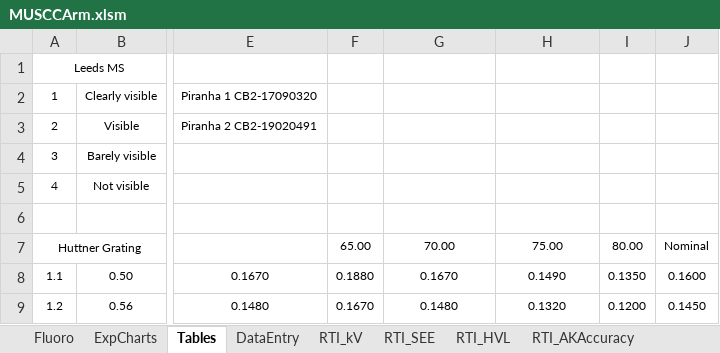
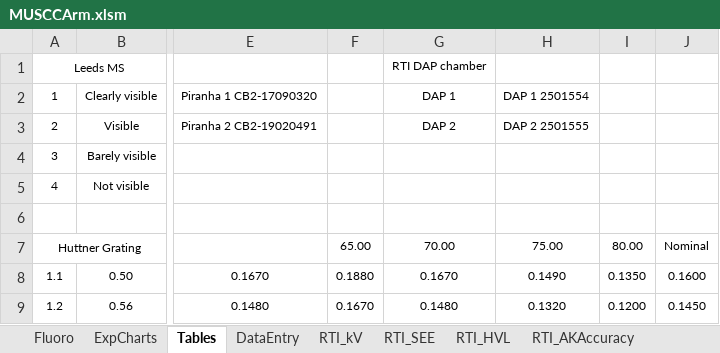
Before and after one commit to imabug/EquipTestingSpreadsheets, an Excel workbook: MUSCCArm.xlsm, sheet Tables, drawn as a sheet; only a part is shown, gaps mark what is left out; values as stored, in another font and other column widths than the file's, no borders; charts and pictures not drawn; the diff names each change by its address in the sheet, - before the commit and + after, or states it on an @@ line.

```diff
--- a/MUSCCArm.xlsm (sheet Tables)
+++ b/MUSCCArm.xlsm (sheet Tables)
-G1: (empty)
+G1: RTI DAP chamber
-G2: (empty)
+G2: DAP 1
-H2: (empty)
+H2: DAP 1 2501554
-G3: (empty)
+G3: DAP 2
-H3: (empty)
+H3: DAP 2 2501555
```
Also changed, not shown: sheet Fluoro, formulas that keep their value, charts or pictures.
